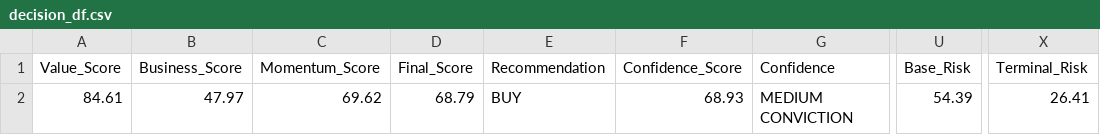
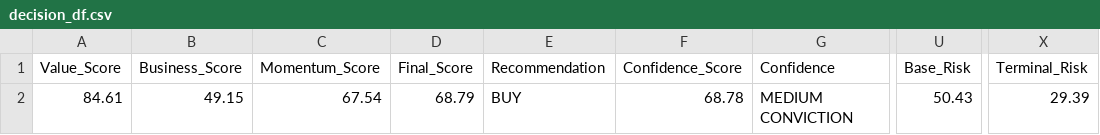
Before and after one commit to Adhishree22/financial-model, a CSV file: dashboard/decision_df.csv, drawn as a sheet; only a part is shown, gaps mark what is left out; the diff names each change by its address in the sheet, - before the commit and + after, or states it on an @@ line.

```diff
--- a/dashboard/decision_df.csv
+++ b/dashboard/decision_df.csv
-B2 (Business_Score): 47.97
+B2 (Business_Score): 49.15
-C2 (Momentum_Score): 69.62
+C2 (Momentum_Score): 67.54
-F2 (Confidence_Score): 68.93
+F2 (Confidence_Score): 68.78
-U2 (Base_Risk): 54.39
+U2 (Base_Risk): 50.43
-X2 (Terminal_Risk): 26.41
+X2 (Terminal_Risk): 29.39
```
Also changed, not shown: dashboard/score_df.csv.
